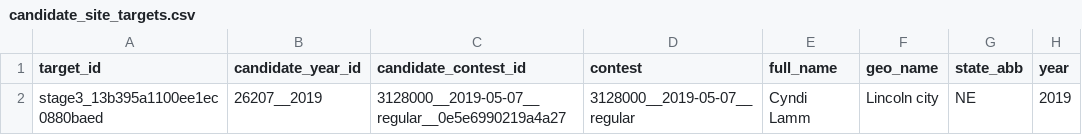
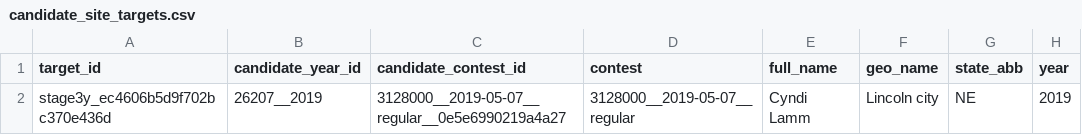
Before and after one commit to hhilbig/candidate_website_extension, a CSV file: data/municipal_archive_acquisition/mayoral_stage3y_20261016/candidate_site_targets.csv, drawn as a sheet; only a part is shown; the diff names each change by its address in the sheet, - before the commit and + after, or states it on an @@ line.

```diff
--- a/data/municipal_archive_acquisition/mayoral_stage3y_20261016/candidate_site_targets.csv
+++ b/data/municipal_archive_acquisition/mayoral_stage3y_20261016/candidate_site_targets.csv
-A2 (target_id): stage3_13b395a1100ee1ec0880baed
+A2 (target_id): stage3y_ec4606b5d9f702bc370e436d
```
Also changed, not shown: data/municipal_archive_acquisition/mayoral_stage3y_20261016/frozen/targets.csv, data/municipal_discovery/top100_coverage/release_site_check/site_check.csv, 7 other files.
